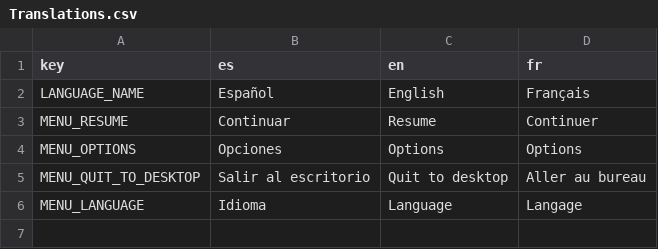
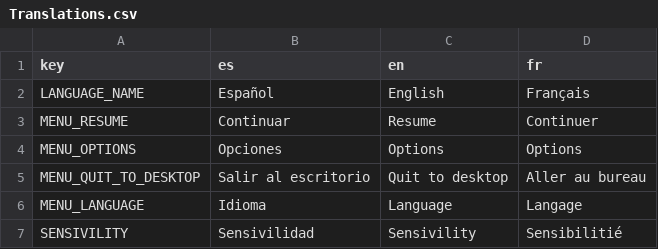
Before and after one commit to Gameagon/YouCantPassThisGame, a CSV file: Translations/Translations.csv, drawn as a sheet; the diff names each change by its address in the sheet, - before the commit and + after, or states it on an @@ line.

```diff
--- a/Translations/Translations.csv
+++ b/Translations/Translations.csv
+row 7: SENSIVILITY | Sensivilidad | Sensivility | Sensibilitié
```
Also changed, not shown: 5 other files.
